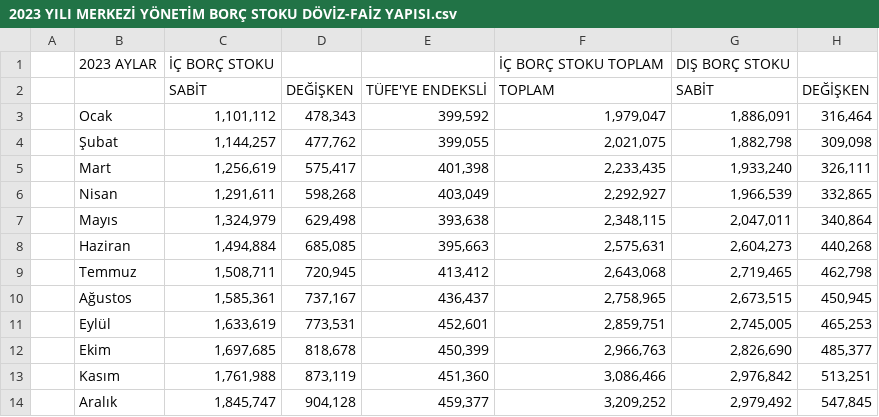
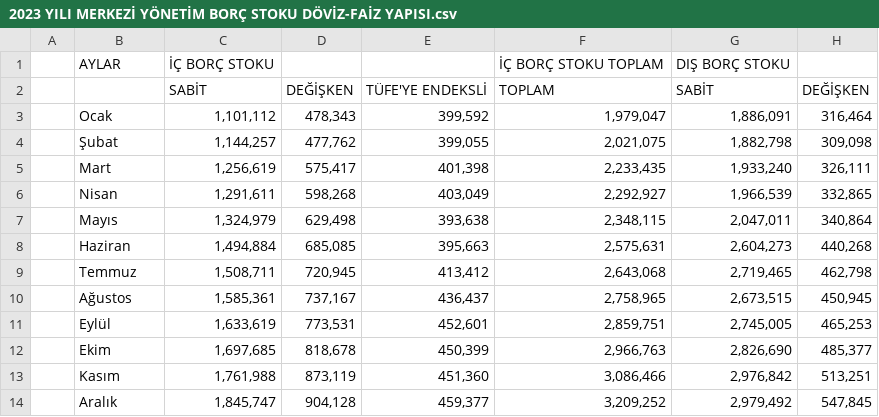
Before and after one commit to mustafayildirim0903/BBY261, a CSV file: 2023 YILI MERKEZİ YÖNETİM BORÇ STOKU DÖVİZ-FAİZ YAPISI.csv, drawn as a sheet; only a part is shown; the diff names each change by its address in the sheet, - before the commit and + after, or states it on an @@ line.

Commit message:
Update 2023 YILI MERKEZİ YÖNETİM BORÇ STOKU DÖVİZ-FAİZ YAPISI.csv

```diff
--- a/2023 YILI MERKEZİ YÖNETİM BORÇ STOKU DÖVİZ-FAİZ YAPISI.csv
+++ b/2023 YILI MERKEZİ YÖNETİM BORÇ STOKU DÖVİZ-FAİZ YAPISI.csv
-B1: 2023 AYLAR
+B1: AYLAR
```
